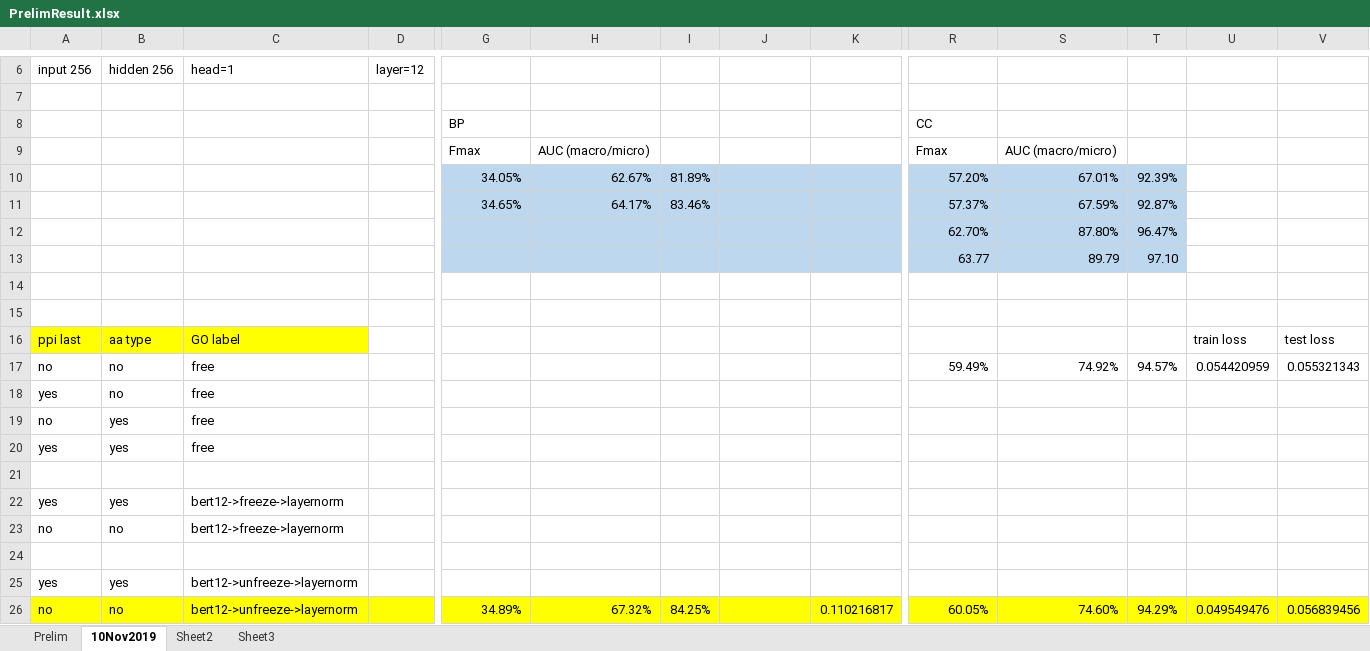
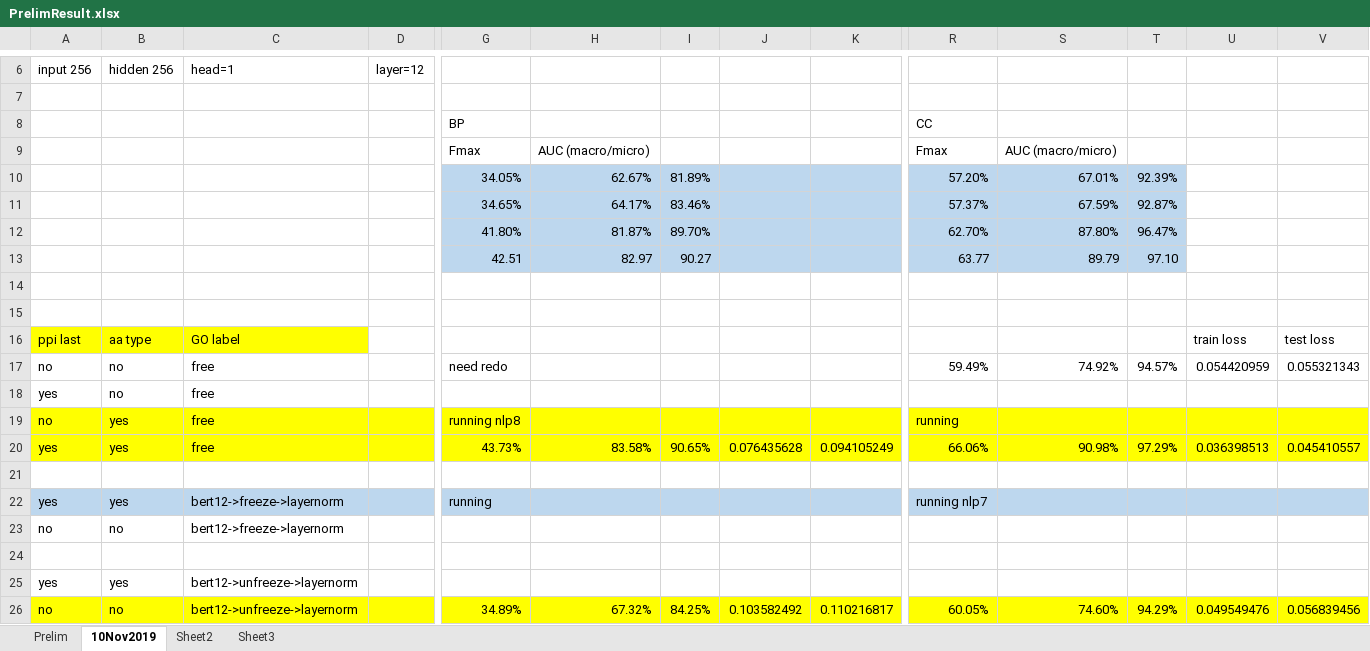
Before and after one commit to datduong/GOAnnotationTransformer, an Excel workbook: SeeAttention/PrelimResult.xlsx, sheet 10Nov2019, drawn as a sheet; only a part is shown, gaps mark what is left out; values as stored, in another font and other column widths than the file's, no borders; the diff covers the shown part only; the diff names each change by its address in the sheet, - before the commit and + after, or states it on an @@ line.

```diff
--- a/SeeAttention/PrelimResult.xlsx (sheet 10Nov2019)
+++ b/SeeAttention/PrelimResult.xlsx (sheet 10Nov2019)
-G12: (empty)
+G12: 41.80%
-H12: (empty)
+H12: 81.87%
-I12: (empty)
+I12: 89.70%
-G13: (empty)
+G13: 42.51
-H13: (empty)
+H13: 82.97
-I13: (empty)
+I13: 90.27
-G17: (empty)
+G17: need redo
-A19:V20 fill: none
+A19:V20 fill: #FFFF00
-G19: (empty)
+G19: running nlp8
-R19: (empty)
+R19: running
-G20: (empty)
+G20: 43.73%
-H20: (empty)
+H20: 83.58%
-I20: (empty)
+I20: 90.65%
-J20: (empty)
+J20: 0.076435628
-K20: (empty)
+K20: 0.094105249
-R20: (empty)
+R20: 66.06%
-S20: (empty)
+S20: 90.98%
-T20: (empty)
+T20: 97.29%
-U20: (empty)
+U20: 0.036398513
-V20: (empty)
+V20: 0.045410557
-A22:V22 fill: none
+A22:V22 fill: #BDD7EE
-G22: (empty)
+G22: running
-R22: (empty)
+R22: running nlp7
-J26: (empty)
+J26: 0.103582492
```
Also changed, not shown: cell formats elsewhere in this sheet, 3 other files.
